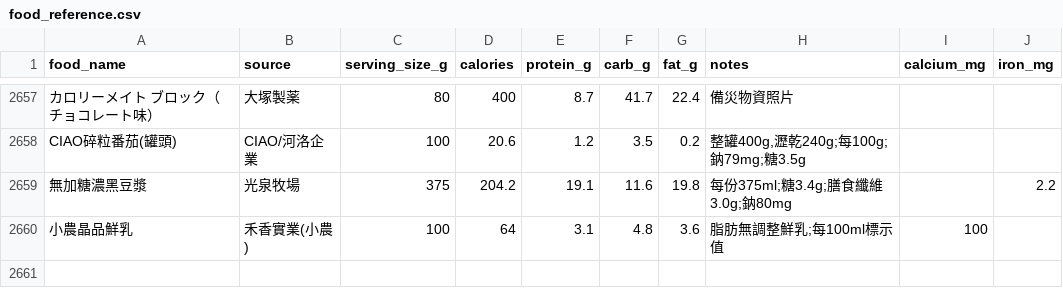
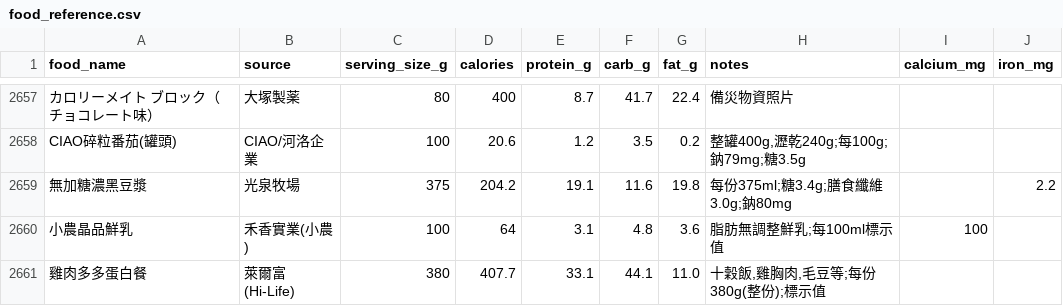
Before and after one commit to didiowen/diet-coach, a CSV file: food_reference.csv, drawn as a sheet; only a part is shown, gaps mark what is left out.

Commit message:
data: food_reference nightly sync (+1 條)

```diff
--- a/food_reference.csv
+++ b/food_reference.csv
@@ -2660 +2660,2 @@ CIAO碎粒番茄(罐頭),CIAO/河洛企業,100,20.6,1.2,3.5,0.2,"整罐400g,瀝
 小農晶品鮮乳,禾香實業(小農),100,64,3.1,4.8,3.6,脂肪無調整鮮乳;每100ml標示值,100,
+雞肉多多蛋白餐,萊爾富(Hi-Life),380,407.7,33.1,44.1,11.0,"十穀飯,雞胸肉,毛豆等;每份380g(整份);標示值",,
```
